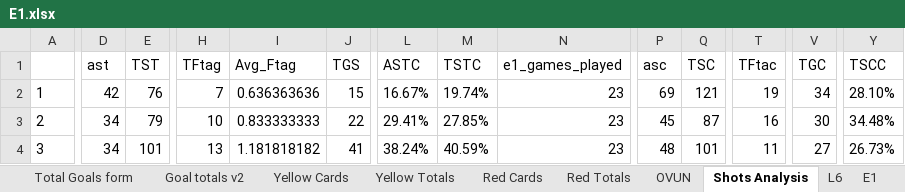
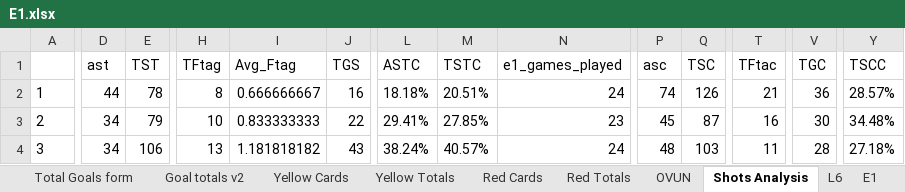
Before and after one commit to gitboyzorro5/Rsoccer, an Excel workbook: Divisions/E1.xlsx, sheet Shots Analysis, drawn as a sheet; only a part is shown, gaps mark what is left out; values as stored, in another font and other column widths than the file's, no borders; the diff covers the shown part only; the diff names each change by its address in the sheet, - before the commit and + after, or states it on an @@ line.

```diff
--- a/Divisions/E1.xlsx (sheet Shots Analysis)
+++ b/Divisions/E1.xlsx (sheet Shots Analysis)
-D2 (ast): 42
+D2 (ast): 44
-E2 (TST): 76
+E2 (TST): 78
-H2 (TFtag): 7
+H2 (TFtag): 8
-I2 (Avg_Ftag): 0.636363636
+I2 (Avg_Ftag): 0.666666667
-J2 (TGS): 15
+J2 (TGS): 16
-L2 (ASTC): 16.67%
+L2 (ASTC): 18.18%
-M2 (TSTC): 19.74%
+M2 (TSTC): 20.51%
-N2 (e1_games_played): 23
+N2 (e1_games_played): 24
-P2 (asc): 69
+P2 (asc): 74
-Q2 (TSC): 121
+Q2 (TSC): 126
-T2 (TFtac): 19
+T2 (TFtac): 21
-V2 (TGC): 34
+V2 (TGC): 36
-Y2 (TSCC): 28.10%
+Y2 (TSCC): 28.57%
-E4 (TST): 101
+E4 (TST): 106
-J4 (TGS): 41
+J4 (TGS): 43
-M4 (TSTC): 40.59%
+M4 (TSTC): 40.57%
-N4 (e1_games_played): 23
+N4 (e1_games_played): 24
-Q4 (TSC): 101
+Q4 (TSC): 103
-V4 (TGC): 27
+V4 (TGC): 28
-Y4 (TSCC): 26.73%
+Y4 (TSCC): 27.18%
```
Also changed, not shown: 177 edited cells elsewhere in this sheet, sheet E1, sheet L6, sheet Table, sheet OVUN, sheet Goal totals v2, sheet Yellow Totals, 7 more sheets, Divisions/B1.xlsx, Divisions/E3.xlsx, 41 other files.
